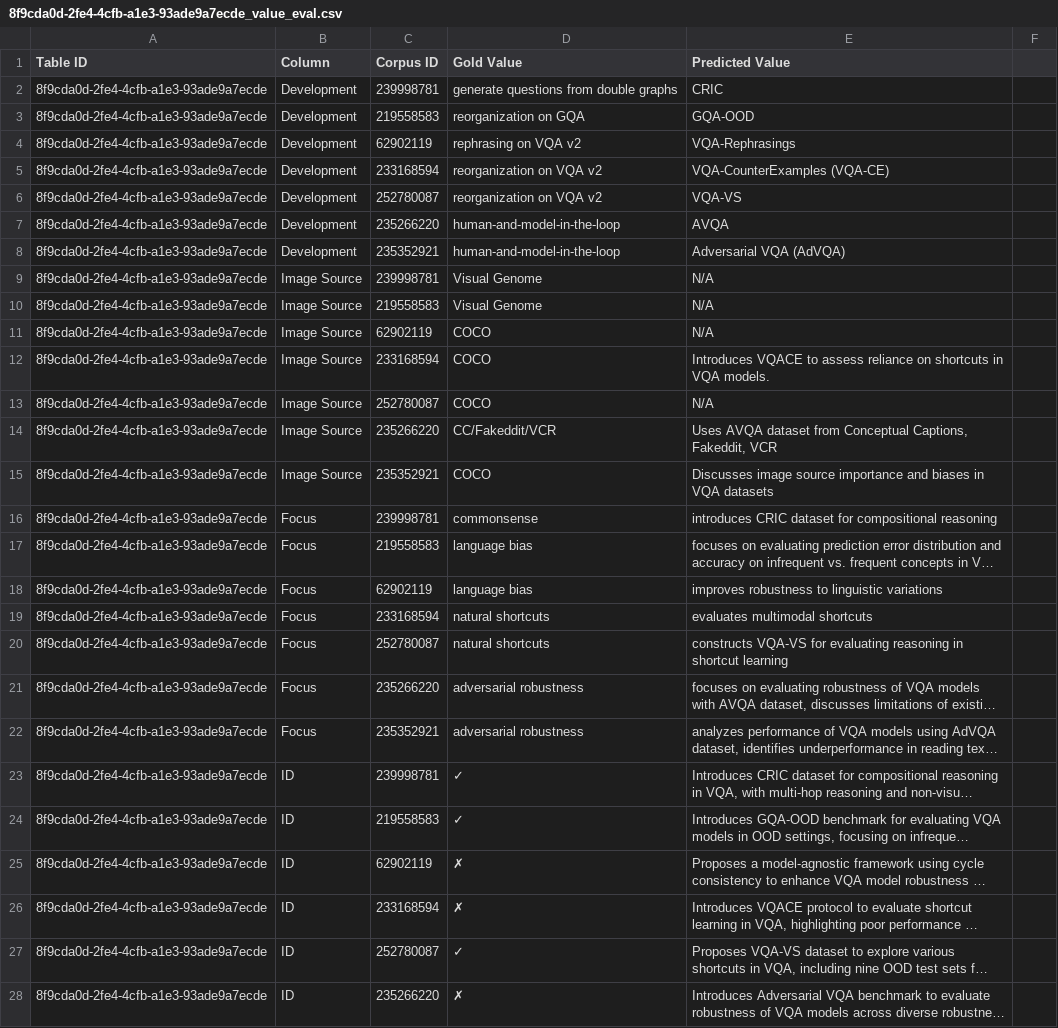
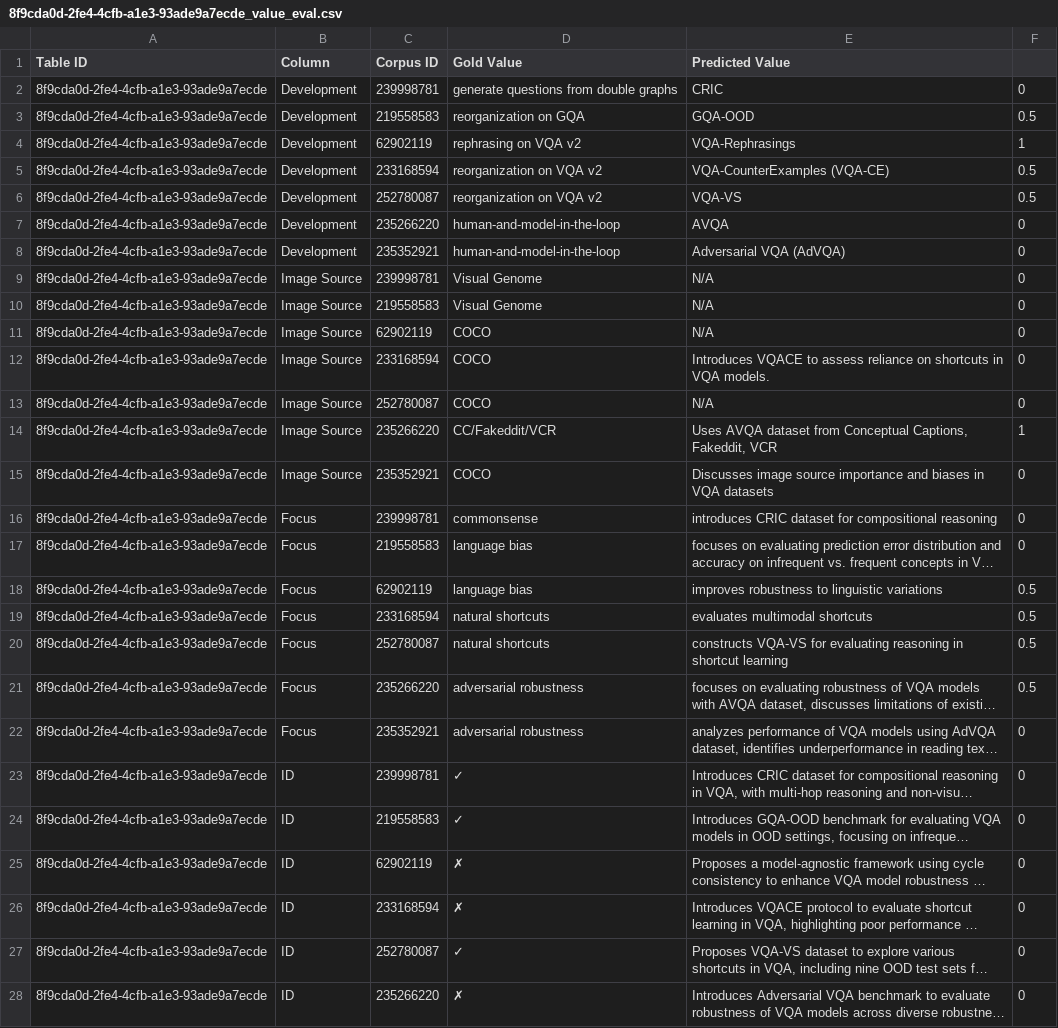
Before and after one commit to bnewm0609/paper_comparison_internal, a CSV file: annotations/ValueEvaluation/8f9cda0d-2fe4-4cfb-a1e3-93ade9a7ecde_value_eval.csv, drawn as a sheet; only a part is shown; long unchanged cells end in …; the diff covers the shown part only; the diff names each change by its address in the sheet, - before the commit and + after, or states it on an @@ line.

```diff
--- a/annotations/ValueEvaluation/8f9cda0d-2fe4-4cfb-a1e3-93ade9a7ecde_value_eval.csv
+++ b/annotations/ValueEvaluation/8f9cda0d-2fe4-4cfb-a1e3-93ade9a7ecde_value_eval.csv
-F2: (empty)
+F2: 0
-F3: (empty)
+F3: 0.5
-F4: (empty)
+F4: 1
-F5:F6: (empty)
+F5:F6: 0.5
-F7:F13: (empty)
+F7:F13: 0
-F14: (empty)
+F14: 1
-F15:F17: (empty)
+F15:F17: 0
-F18:F21: (empty)
+F18:F21: 0.5
-F22:F28: (empty)
+F22:F28: 0
```
Also changed, not shown: 15 edited cells elsewhere in this file, annotations/ValueEvaluation/3eba4711-4464-44e1-8ba4-a9b7a7b2580a_value_eval.csv, annotations/ValueEvaluation/3f47b58b-e929-43fa-b606-f5c0dfbd6209_value_eval.csv, 21 other files.
